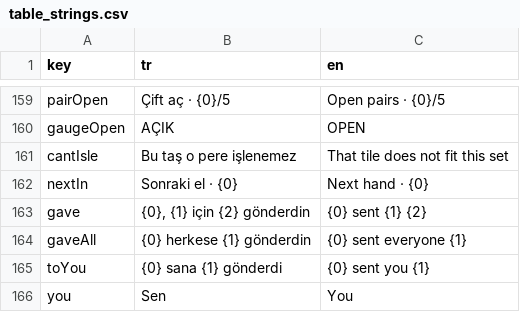
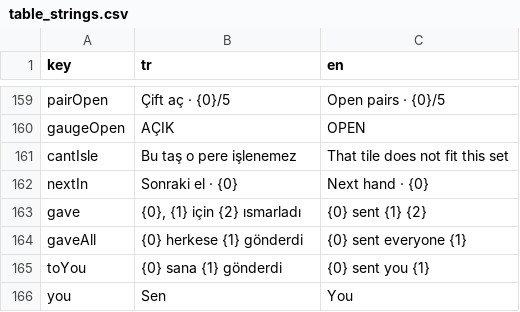
Before and after one commit to dogukanyazar8/Galaxy101, a CSV file: Assets/Galaxy101/Resources/Galaxy101/Table/Strings/table_strings.csv, drawn as a sheet; only a part is shown, gaps mark what is left out.

```diff
--- a/Assets/Galaxy101/Resources/Galaxy101/Table/Strings/table_strings.csv
+++ b/Assets/Galaxy101/Resources/Galaxy101/Table/Strings/table_strings.csv
@@ -162,4 +162,4 @@
 "nextIn","Sonraki el · {0}","Next hand · {0}"
-"gave","{0}, {1} için {2} gönderdin","{0} sent {1} {2}"
-"gaveAll","{0} herkese {1} gönderdin","{0} sent everyone {1}"
+"gave","{0}, {1} için {2} ısmarladı","{0} sent {1} {2}"
+"gaveAll","{0} herkese {1} gönderdi","{0} sent everyone {1}"
 "toYou","{0} sana {1} gönderdi","{0} sent you {1}"
```
Also changed, not shown: 8 other files.
